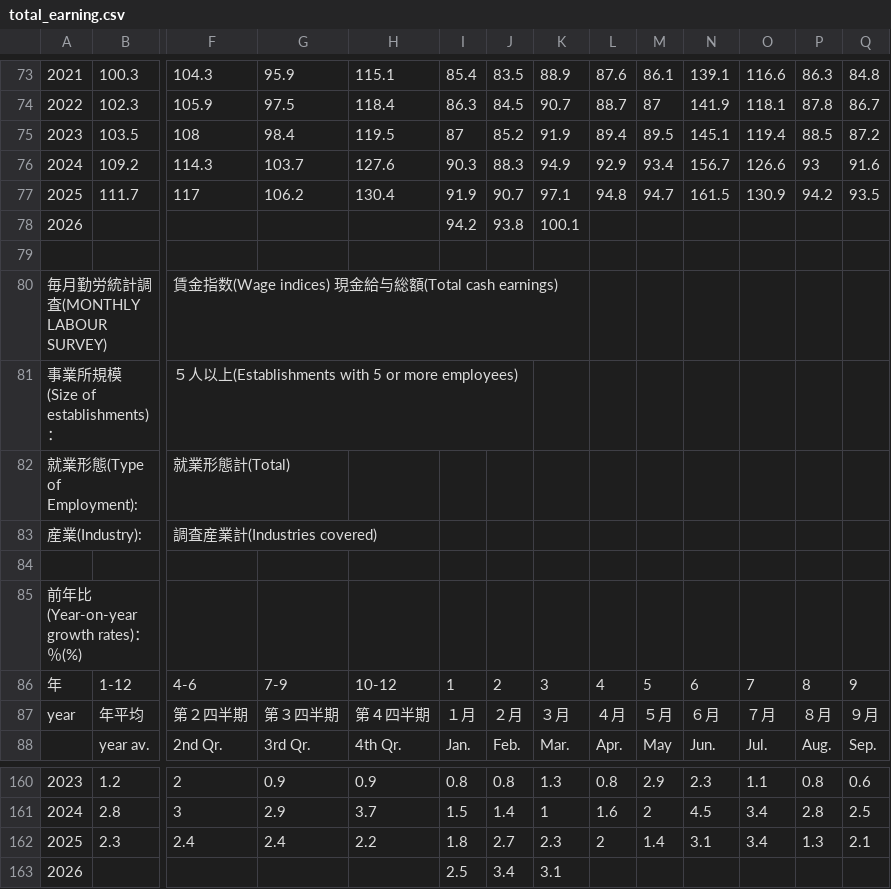
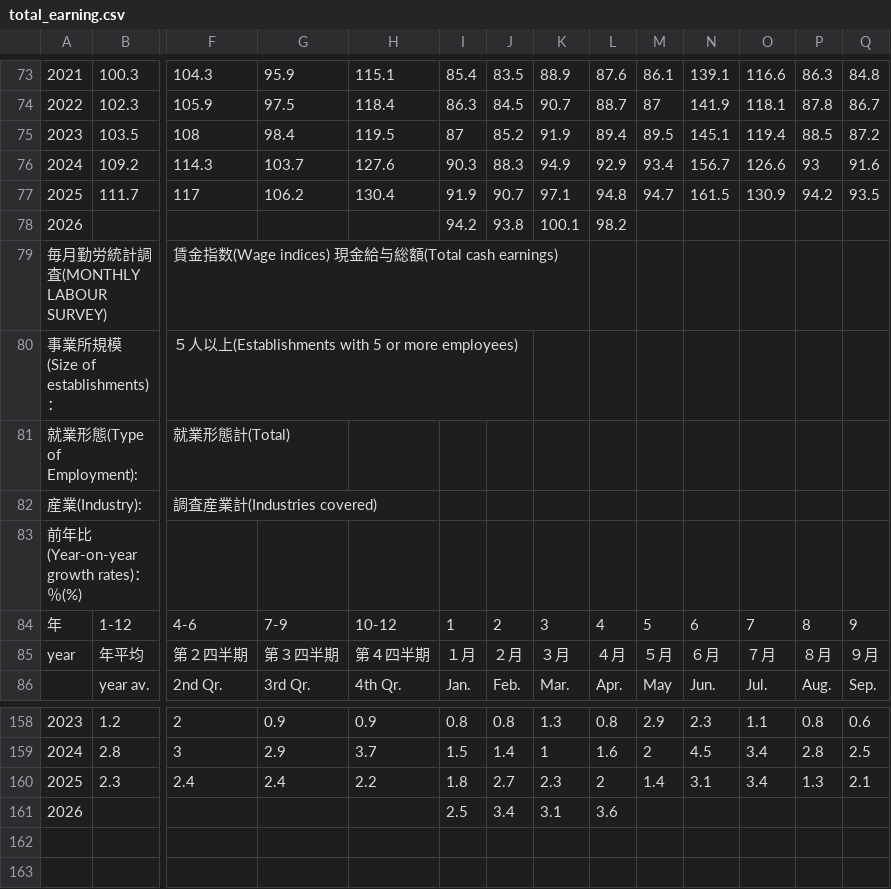
Before and after one commit to ponkansh6/nextjstest, a CSV file: public/total_earning.csv, drawn as a sheet; only a part is shown, gaps mark what is left out; removed rows and columns are numbered as before the commit, all else as after; rows hold the shown columns only; the diff names each change by its address in the sheet, - before the commit and + after, or states it on an @@ line.

Commit message:
Add April 2026 data to earnings/employment/CTI CSVs, remove old source files
- cti_data.csv: add 2026年4月 row
- total_earning.csv, scheduled_earnings.csv, contractual_earnings.csv,
  total_worked_hours.csv, employment_indices.csv: fill April 2026 values
- population_statistics.csv: add April 2026 row
- Remove obsolete cpi_source/ xlsx/xls files (moved to economics_source/)
- Remove deprecated zmi2020s.csv
- Add cti0211_1.csv (generated)
- Update .gitignore paths to match economics_source/ location
- Normalize trailing-zero formatting in contractual_earnings.csv
- Fix tests to handle partial Q2 2026 data (1 of 3 months)

```diff
--- a/public/total_earning.csv
+++ b/public/total_earning.csv
-L78: (empty)
+L78: 98.2
-row 79: (empty)
-row 84: (empty)
-L161: (empty)
+L161: 3.6
```
Also changed, not shown: public/contractual_earnings.csv, public/cti_data.csv, 51 other files.
